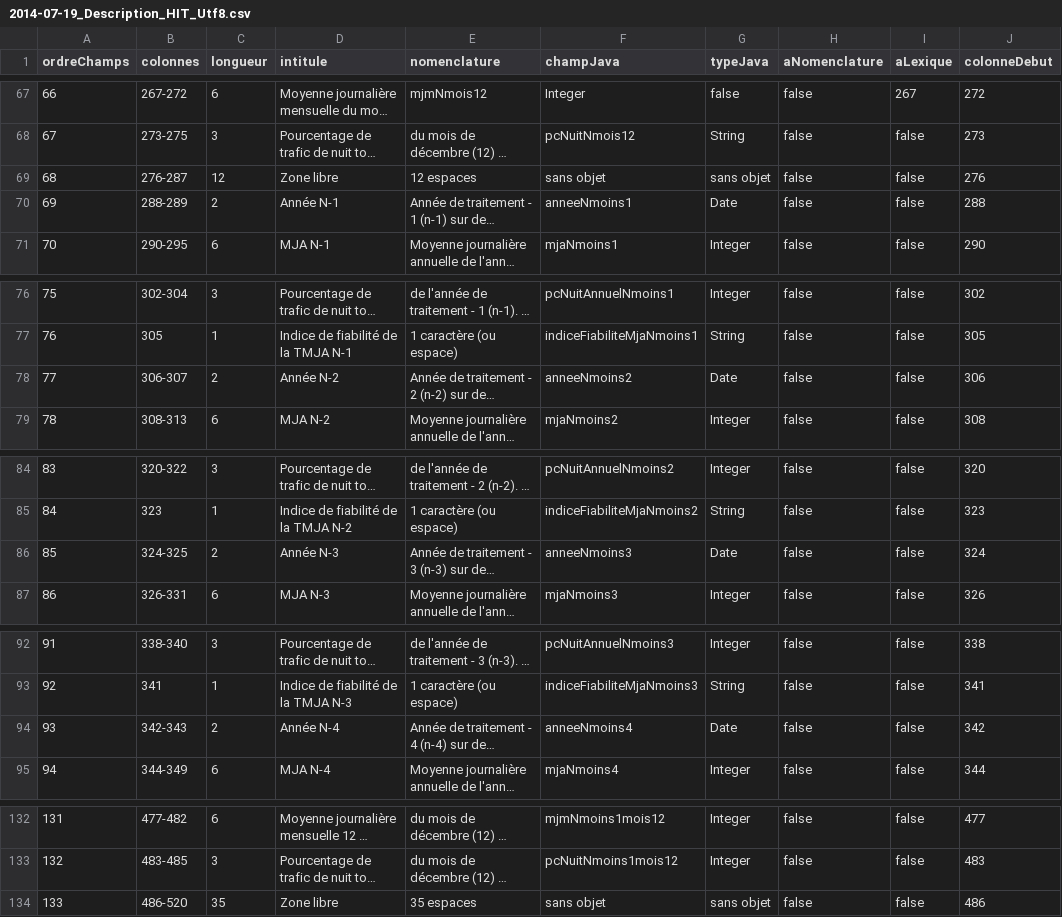
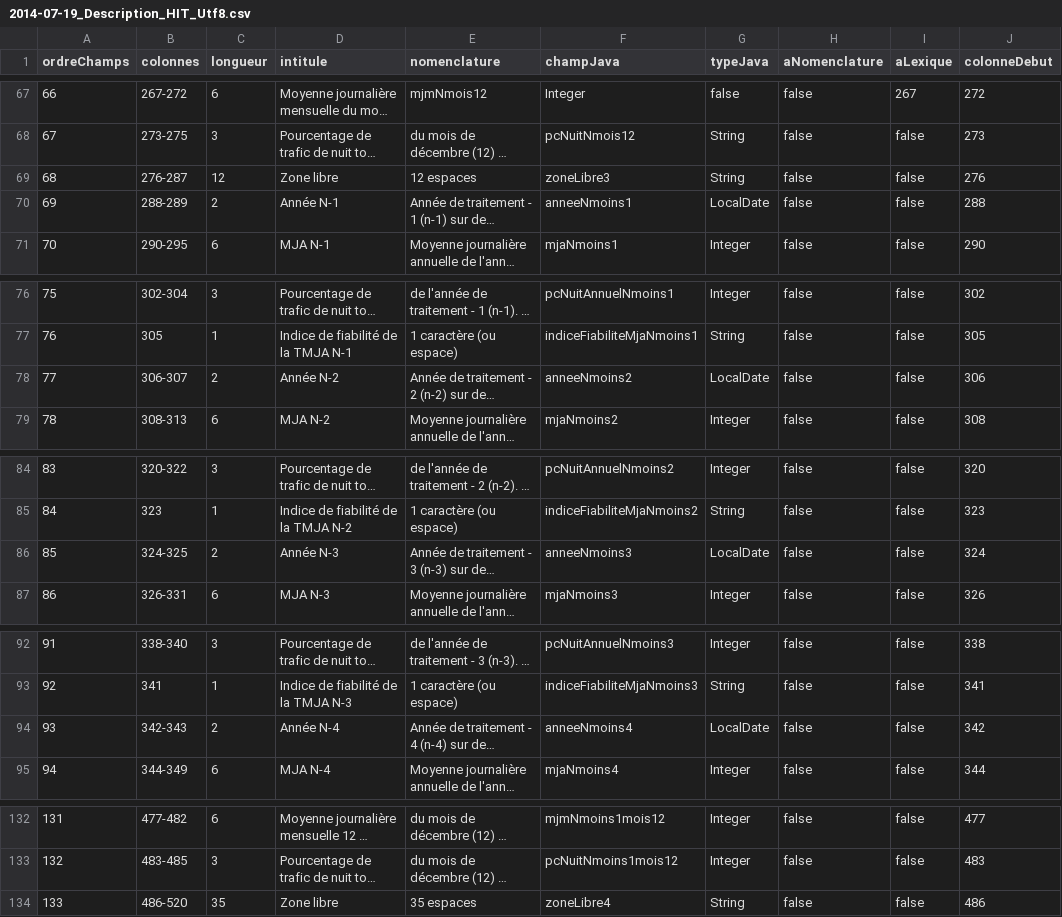
Before and after one commit to DanielLEVY25021961/traficweb_v1, a CSV file: src/main/resources/ressources/Descriptions de fichier/Hit/Descriptions en UTF-8/2014-07-19_Description_HIT_Utf8.csv, drawn as a sheet; only a part is shown, gaps mark what is left out; long unchanged cells end in …; the diff covers the shown part only; the diff names each change by its address in the sheet, - before the commit and + after, or states it on an @@ line.

```diff
--- a/src/main/resources/ressources/Descriptions de fichier/Hit/Descriptions en UTF-8/2014-07-19_Description_HIT_Utf8.csv
+++ b/src/main/resources/ressources/Descriptions de fichier/Hit/Descriptions en UTF-8/2014-07-19_Description_HIT_Utf8.csv
-F69 (champJava): sans objet
+F69 (champJava): zoneLibre3
-G69 (typeJava): sans objet
+G69 (typeJava): String
-G70 (typeJava): Date
+G70 (typeJava): LocalDate
-G78 (typeJava): Date
+G78 (typeJava): LocalDate
-G86 (typeJava): Date
+G86 (typeJava): LocalDate
-G94 (typeJava): Date
+G94 (typeJava): LocalDate
-F134 (champJava): sans objet
+F134 (champJava): zoneLibre4
-G134 (typeJava): sans objet
+G134 (typeJava): String
```
Also changed, not shown: 1 edited cell elsewhere in this file, 7 other files.
